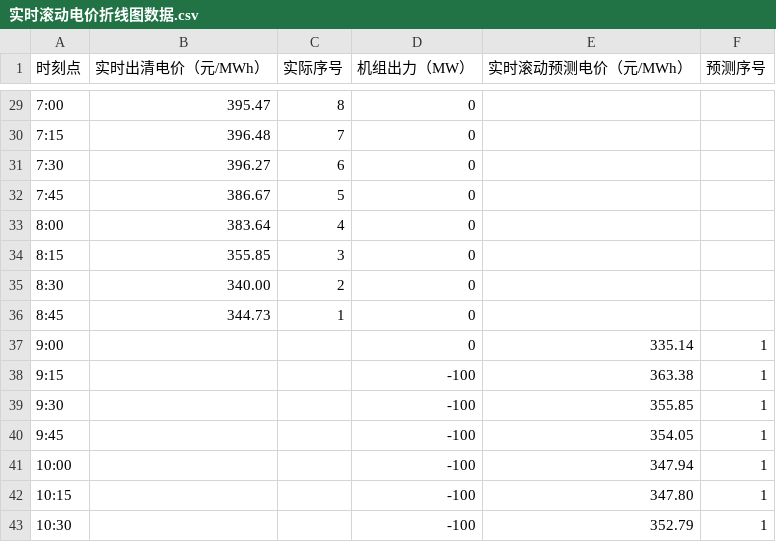
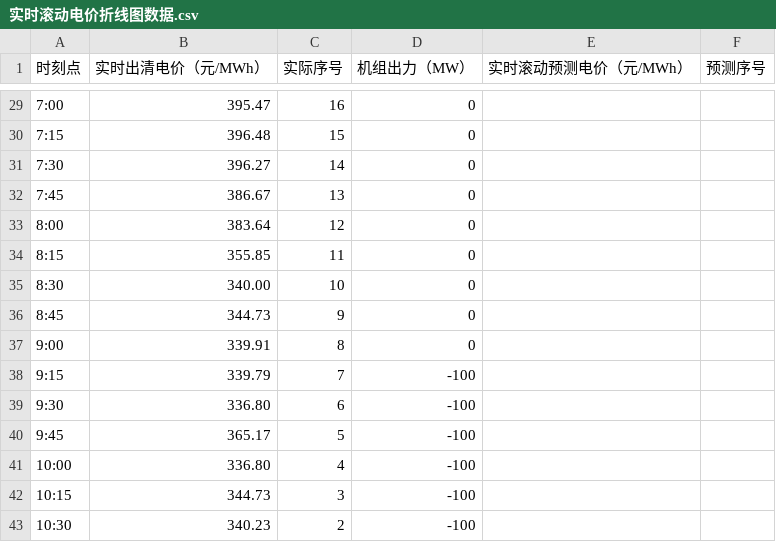
Before and after one commit to arliu633-glitch/hb-price-chart-public, a CSV file: 实时滚动电价折线图数据.csv, drawn as a sheet; only a part is shown, gaps mark what is left out; the diff covers the shown part only.

```diff
--- a/实时滚动电价折线图数据.csv
+++ b/实时滚动电价折线图数据.csv
@@ -29,15 +29,15 @@
-7:00,395.47,8,0,,
-7:15,396.48,7,0,,
-7:30,396.27,6,0,,
-7:45,386.67,5,0,,
-8:00,383.64,4,0,,
-8:15,355.85,3,0,,
-8:30,340.00,2,0,,
-8:45,344.73,1,0,,
-9:00,,,0,335.14,1
-9:15,,,-100,363.38,1
-9:30,,,-100,355.85,1
-9:45,,,-100,354.05,1
-10:00,,,-100,347.94,1
-10:15,,,-100,347.80,1
-10:30,,,-100,352.79,1
+7:00,395.47,16,0,,
+7:15,396.48,15,0,,
+7:30,396.27,14,0,,
+7:45,386.67,13,0,,
+8:00,383.64,12,0,,
+8:15,355.85,11,0,,
+8:30,340.00,10,0,,
+8:45,344.73,9,0,,
+9:00,339.91,8,0,,
+9:15,339.79,7,-100,,
+9:30,336.80,6,-100,,
+9:45,365.17,5,-100,,
+10:00,336.80,4,-100,,
+10:15,344.73,3,-100,,
+10:30,340.23,2,-100,,
```
Also changed, not shown: 51 edited cells elsewhere in this file, 3 other files.
